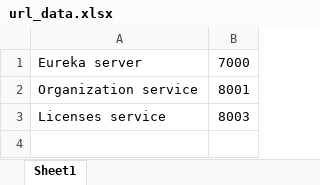
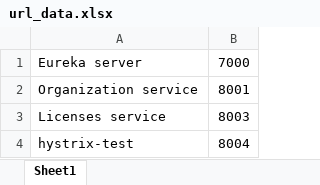
Before and after one commit to madhu88/spring-cloud, an Excel workbook: url_data.xlsx, sheet Sheet1, drawn as a sheet; values as stored, in another font and other column widths than the file's, no borders; the diff names each change by its address in the sheet, - before the commit and + after, or states it on an @@ line.

Commit message:
updated for new service

```diff
--- a/url_data.xlsx (sheet Sheet1)
+++ b/url_data.xlsx (sheet Sheet1)
+row 4: hystrix-test | 8004
```
